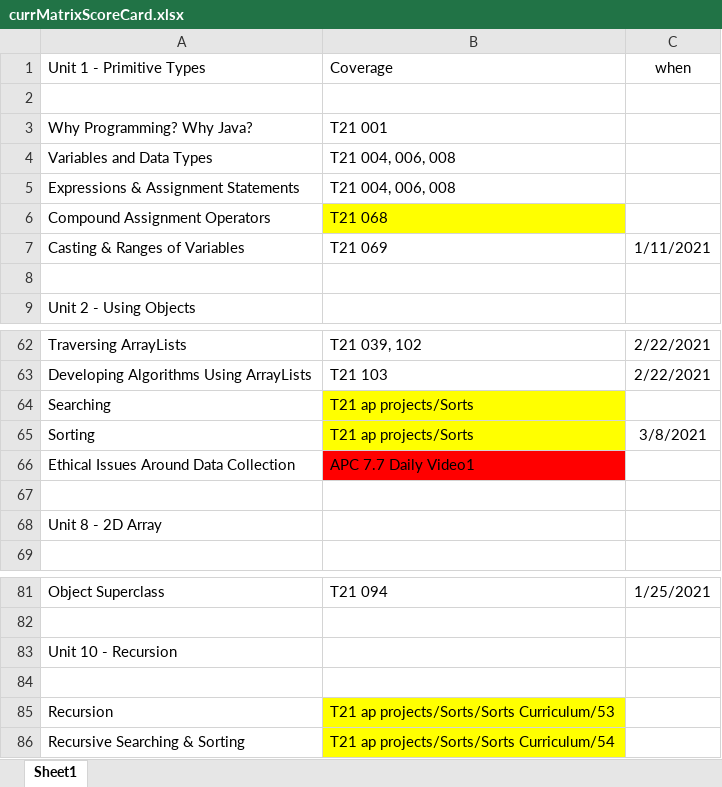
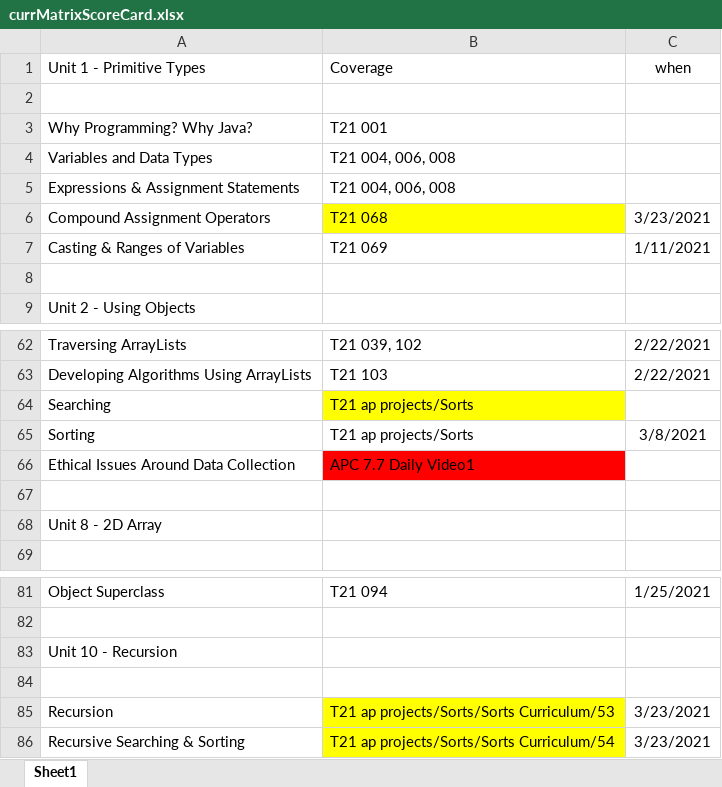
Before and after one commit to gregneat/T21, an Excel workbook: ap projects/APCurriculum/currMatrixScoreCard.xlsx, sheet Sheet1, drawn as a sheet; only a part is shown, gaps mark what is left out; values as stored, in another font and other column widths than the file's, no borders; the diff names each change by its address in the sheet, - before the commit and + after, or states it on an @@ line.

Commit message:
update ap curriculum matrix

```diff
--- a/ap projects/APCurriculum/currMatrixScoreCard.xlsx (sheet Sheet1)
+++ b/ap projects/APCurriculum/currMatrixScoreCard.xlsx (sheet Sheet1)
-C6 (when): (empty)
+C6 (when): 3/23/2021
-B65 fill: #FFFF00
+B65 fill: none
-C85:C86 (when): (empty)
+C85:C86 (when): 3/23/2021
```
Also changed, not shown: 1 other file.
